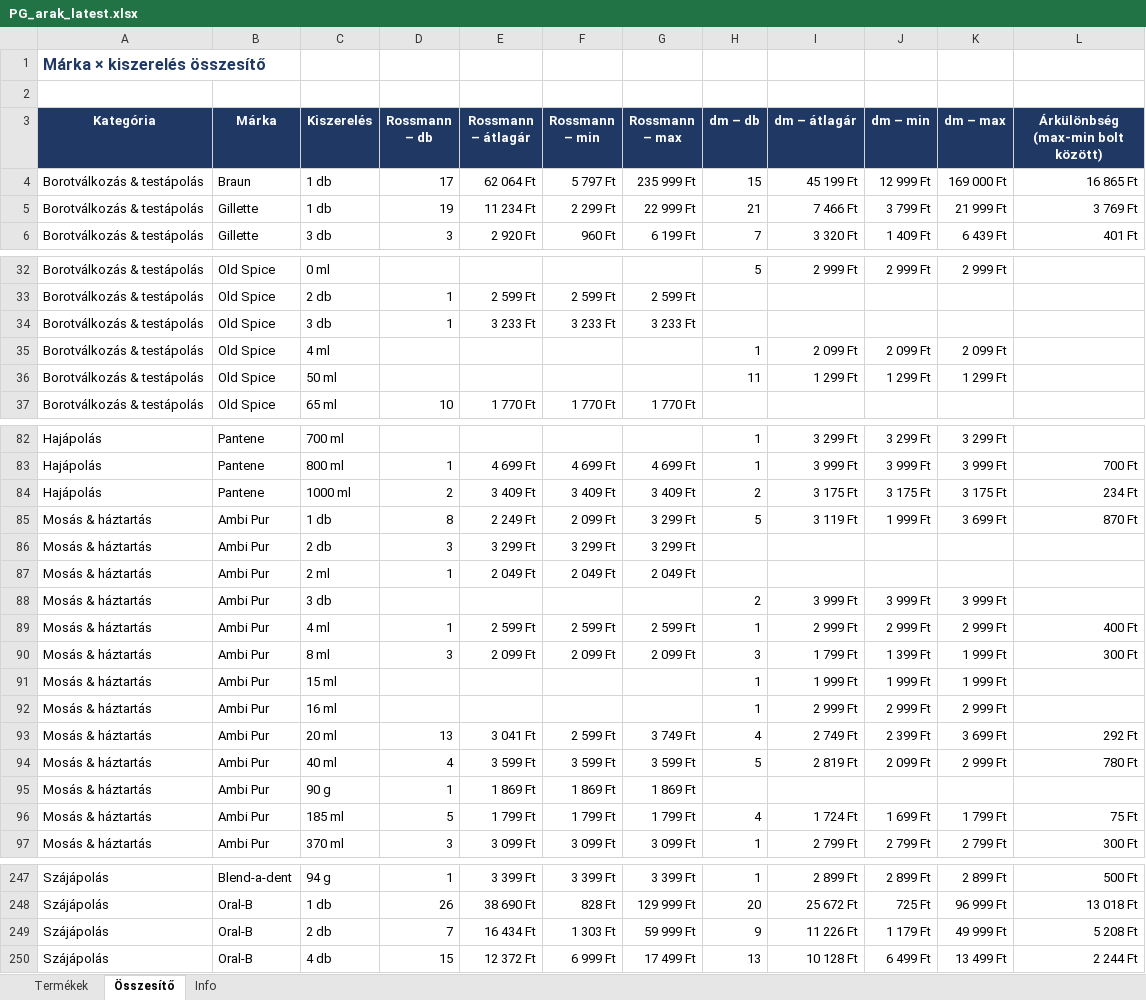
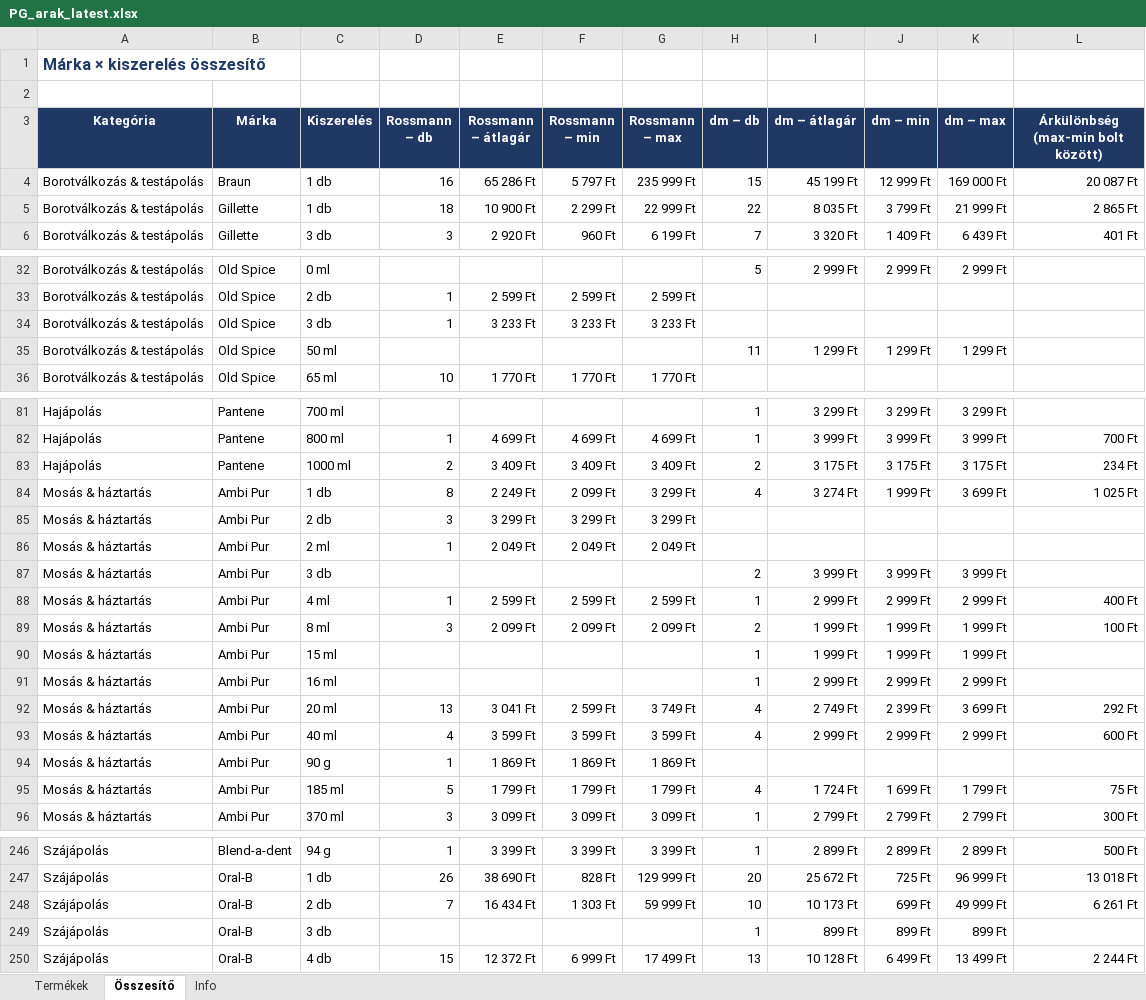
Before and after one commit to MatraBendi/Dm_Rsm_Scraper, an Excel workbook: docs/data/PG_arak_latest.xlsx, sheet Összesítő, drawn as a sheet; only a part is shown, gaps mark what is left out; values as stored, in another font and other column widths than the file's, no borders; removed rows and columns are numbered as before the commit, all else as after; the diff names each change by its address in the sheet, - before the commit and + after, or states it on an @@ line.

```diff
--- a/docs/data/PG_arak_latest.xlsx (sheet Összesítő)
+++ b/docs/data/PG_arak_latest.xlsx (sheet Összesítő)
-D4 (Rossmann – db): 17
+D4 (Rossmann – db): 16
-E4 (Rossmann – átlagár): 62 064 Ft
+E4 (Rossmann – átlagár): 65 286 Ft
-L4: 16 865 Ft
+L4: 20 087 Ft
-D5 (Rossmann – db): 19
+D5 (Rossmann – db): 18
-E5 (Rossmann – átlagár): 11 234 Ft
+E5 (Rossmann – átlagár): 10 900 Ft
-H5 (dm – db): 21
+H5 (dm – db): 22
-I5 (dm – átlagár): 7 466 Ft
+I5 (dm – átlagár): 8 035 Ft
-L5: 3 769 Ft
+L5: 2 865 Ft
-row 35: Borotválkozás & testápolás | Old Spice | 4 ml |  |  |  |  | 1 | 2 099 Ft | 2 099 Ft | 2 099 Ft
-H84 (dm – db): 5
+H84 (dm – db): 4
-I84 (dm – átlagár): 3 119 Ft
+I84 (dm – átlagár): 3 274 Ft
-L84: 870 Ft
+L84: 1 025 Ft
-H89 (dm – db): 3
+H89 (dm – db): 2
-I89 (dm – átlagár): 1 799 Ft
+I89 (dm – átlagár): 1 999 Ft
-J89 (dm – min): 1 399 Ft
+J89 (dm – min): 1 999 Ft
-L89: 300 Ft
+L89: 100 Ft
-H93 (dm – db): 5
+H93 (dm – db): 4
-I93 (dm – átlagár): 2 819 Ft
+I93 (dm – átlagár): 2 999 Ft
-J93 (dm – min): 2 099 Ft
+J93 (dm – min): 2 999 Ft
-L93: 780 Ft
+L93: 600 Ft
-H248 (dm – db): 9
+H248 (dm – db): 10
-I248 (dm – átlagár): 11 226 Ft
+I248 (dm – átlagár): 10 173 Ft
-J248 (dm – min): 1 179 Ft
+J248 (dm – min): 699 Ft
-L248: 5 208 Ft
+L248: 6 261 Ft
+row 249: Szájápolás | Oral-B | 3 db |  |  |  |  | 1 | 899 Ft | 899 Ft | 899 Ft
```
Also changed, not shown: sheet Termékek, sheet Info, 4 other files.
